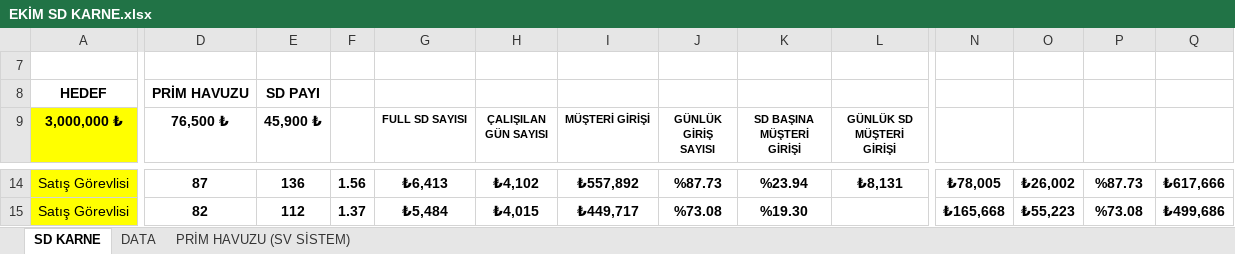
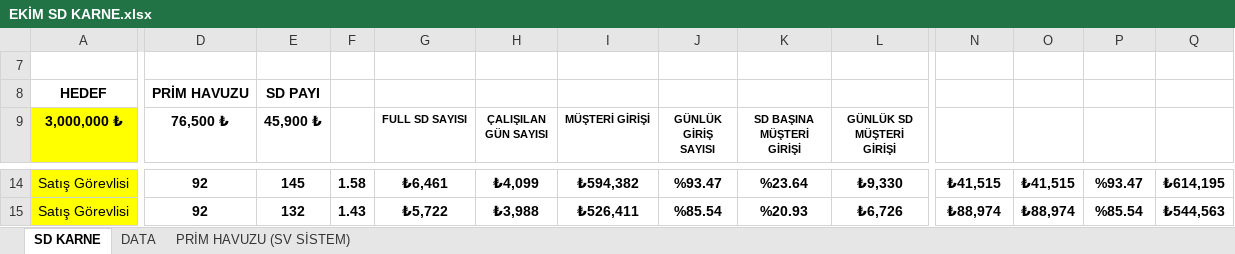
Before and after one commit to dagitmacmustafaberaat-create/puma-smart-assistant, an Excel workbook: EKİM SD KARNE.xlsx, sheet SD KARNE, drawn as a sheet; only a part is shown, gaps mark what is left out; values as stored, in another font and other column widths than the file's, no borders; conditional formats not drawn; the diff covers the shown part only; the diff names each change by its address in the sheet, - before the commit and + after, or states it on an @@ line.

```diff
--- a/EKİM SD KARNE.xlsx (sheet SD KARNE)
+++ b/EKİM SD KARNE.xlsx (sheet SD KARNE)
-D14 (76,500 ₺): 87
+D14 (76,500 ₺): 92
-E14 (45,900 ₺): 136
+E14 (45,900 ₺): 145
-F14: 1.56
+F14: 1.58
-G14 (FULL SD SAYISI): ₺6,413
+G14 (FULL SD SAYISI): ₺6,461
-H14 (ÇALIŞILAN GÜN SAYISI): ₺4,102
+H14 (ÇALIŞILAN GÜN SAYISI): ₺4,099
-I14 (MÜŞTERİ GİRİŞİ): ₺557,892
+I14 (MÜŞTERİ GİRİŞİ): ₺594,382
-J14 (GÜNLÜK GİRİŞ SAYISI): %87.73
+J14 (GÜNLÜK GİRİŞ SAYISI): %93.47
-K14 (SD BAŞINA MÜŞTERİ GİRİŞİ): %23.94
+K14 (SD BAŞINA MÜŞTERİ GİRİŞİ): %23.64
-L14 (GÜNLÜK SD MÜŞTERİ GİRİŞİ): ₺8,131
+L14 (GÜNLÜK SD MÜŞTERİ GİRİŞİ): ₺9,330
-N14 (PRİM HAVUZU): ₺78,005
+N14 (PRİM HAVUZU): ₺41,515
-O14 (SD PAYI): ₺26,002
+O14 (SD PAYI): ₺41,515
-P14 (MY PAYI): %87.73
+P14 (MY PAYI): %93.47
-Q14: ₺617,666
+Q14: ₺614,195
-D15 (76,500 ₺): 82
+D15 (76,500 ₺): 92
-E15 (45,900 ₺): 112
+E15 (45,900 ₺): 132
-F15: 1.37
+F15: 1.43
-G15 (FULL SD SAYISI): ₺5,484
+G15 (FULL SD SAYISI): ₺5,722
-H15 (ÇALIŞILAN GÜN SAYISI): ₺4,015
+H15 (ÇALIŞILAN GÜN SAYISI): ₺3,988
-I15 (MÜŞTERİ GİRİŞİ): ₺449,717
+I15 (MÜŞTERİ GİRİŞİ): ₺526,411
-J15 (GÜNLÜK GİRİŞ SAYISI): %73.08
+J15 (GÜNLÜK GİRİŞ SAYISI): %85.54
-K15 (SD BAŞINA MÜŞTERİ GİRİŞİ): %19.30
+K15 (SD BAŞINA MÜŞTERİ GİRİŞİ): %20.93
-L15 (GÜNLÜK SD MÜŞTERİ GİRİŞİ): (empty)
+L15 (GÜNLÜK SD MÜŞTERİ GİRİŞİ): ₺6,726
-N15 (PRİM HAVUZU): ₺165,668
+N15 (PRİM HAVUZU): ₺88,974
-O15 (SD PAYI): ₺55,223
+O15 (SD PAYI): ₺88,974
-P15 (MY PAYI): %73.08
+P15 (MY PAYI): %85.54
-Q15: ₺499,686
+Q15: ₺544,563
```
Also changed, not shown: 85 edited cells elsewhere in this sheet, sheet DATA, hidden cells.
